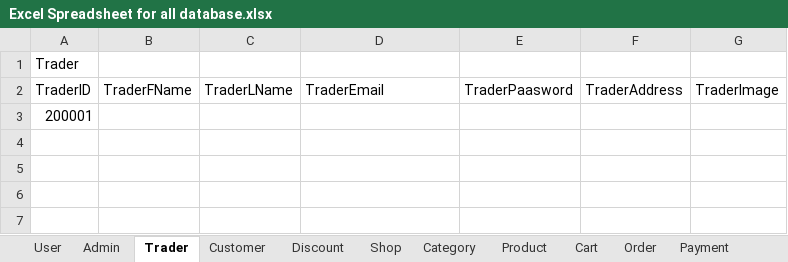
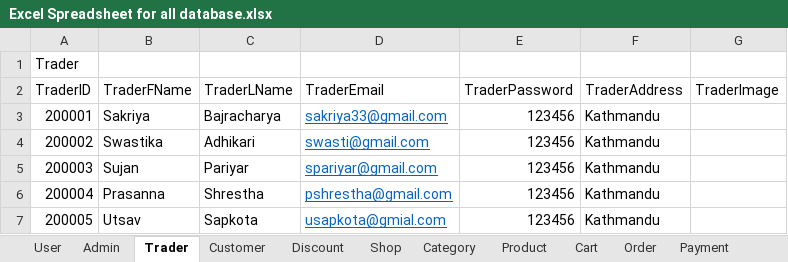
Before and after one commit to Nswastika/Group3, an Excel workbook: Data/Excel Spreadsheet for all database.xlsx, sheet Trader, drawn as a sheet; values as stored, in another font and other column widths than the file's, no borders; the diff names each change by its address in the sheet, - before the commit and + after, or states it on an @@ line.

```diff
--- a/Data/Excel Spreadsheet for all database.xlsx (sheet Trader)
+++ b/Data/Excel Spreadsheet for all database.xlsx (sheet Trader)
-E2: TraderPaasword
+E2: TraderPassword
-B3 (TraderFName): (empty)
+B3 (TraderFName): Sakriya
-C3 (TraderLName): (empty)
+C3 (TraderLName): Bajracharya
-D3 (TraderEmail): (empty)
+D3 (TraderEmail): sakriya33@gmail.com
-E3 (TraderPassword): (empty)
+E3 (TraderPassword): 123456
-F3 (TraderAddress): (empty)
+F3 (TraderAddress): Kathmandu
+row 4: 200002 | Swastika | Adhikari | swasti@gmail.com | 123456 | Kathmandu
+row 5: 200003 | Sujan | Pariyar | spariyar@gmail.com | 123456 | Kathmandu
+row 6: 200004 | Prasanna | Shrestha | pshrestha@gmail.com | 123456 | Kathmandu
+row 7: 200005 | Utsav | Sapkota | usapkota@gmial.com | 123456 | Kathmandu
```
Also changed, not shown: sheet Product, sheet Customer, sheet Shop, sheet Category, sheet Admin, sheet Order.
